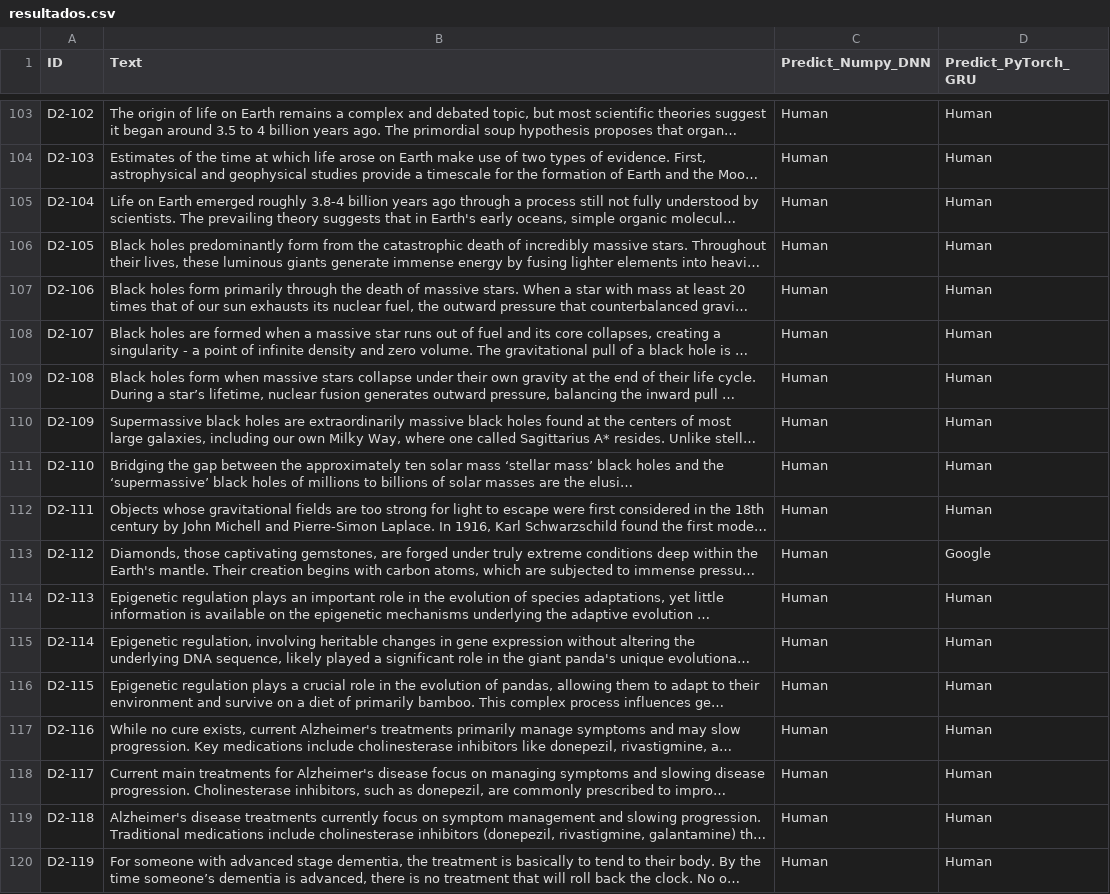
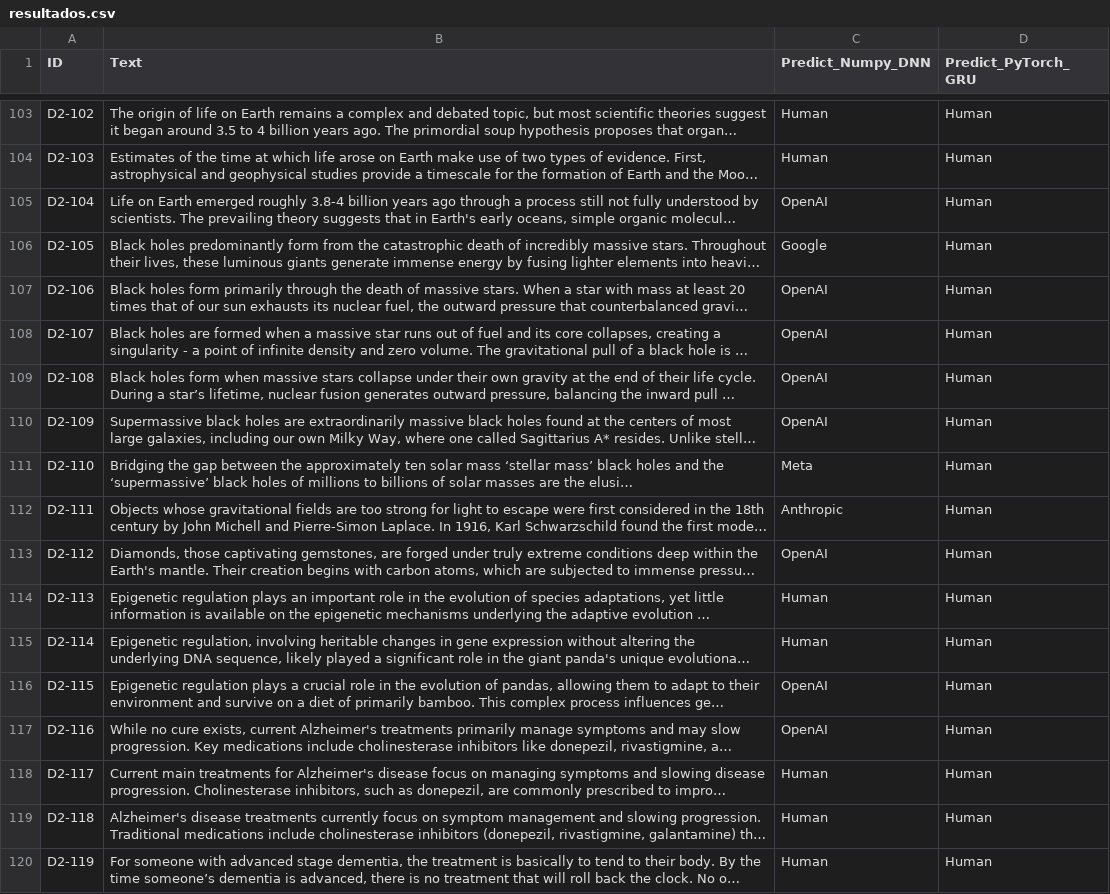
Before and after one commit to gabrielRibeir0/llm-detector, a CSV file: resultados.csv, drawn as a sheet; only a part is shown, gaps mark what is left out; long unchanged cells end in …; the diff covers the shown part only; the diff names each change by its address in the sheet, - before the commit and + after, or states it on an @@ line.

```diff
--- a/resultados.csv
+++ b/resultados.csv
-C105 (Predict_Numpy_DNN): Human
+C105 (Predict_Numpy_DNN): OpenAI
-C106 (Predict_Numpy_DNN): Human
+C106 (Predict_Numpy_DNN): Google
-C107:C110 (Predict_Numpy_DNN): Human
+C107:C110 (Predict_Numpy_DNN): OpenAI
-C111 (Predict_Numpy_DNN): Human
+C111 (Predict_Numpy_DNN): Meta
-C112 (Predict_Numpy_DNN): Human
+C112 (Predict_Numpy_DNN): Anthropic
-C113 (Predict_Numpy_DNN): Human
+C113 (Predict_Numpy_DNN): OpenAI
-D113 (Predict_PyTorch_GRU): Google
+D113 (Predict_PyTorch_GRU): Human
-C116:C117 (Predict_Numpy_DNN): Human
+C116:C117 (Predict_Numpy_DNN): OpenAI
```
Also changed, not shown: 78 edited cells elsewhere in this file, 16 other files.
